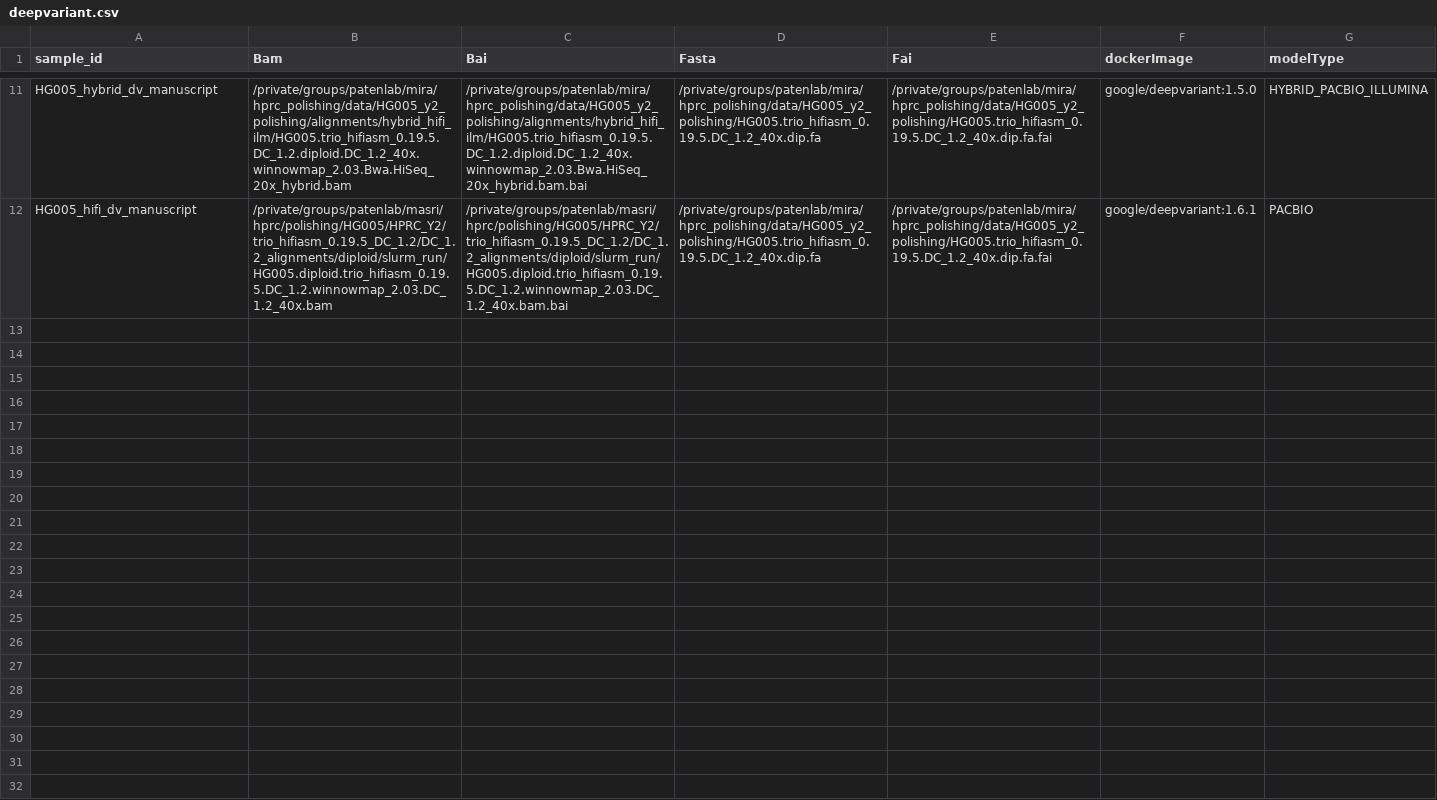
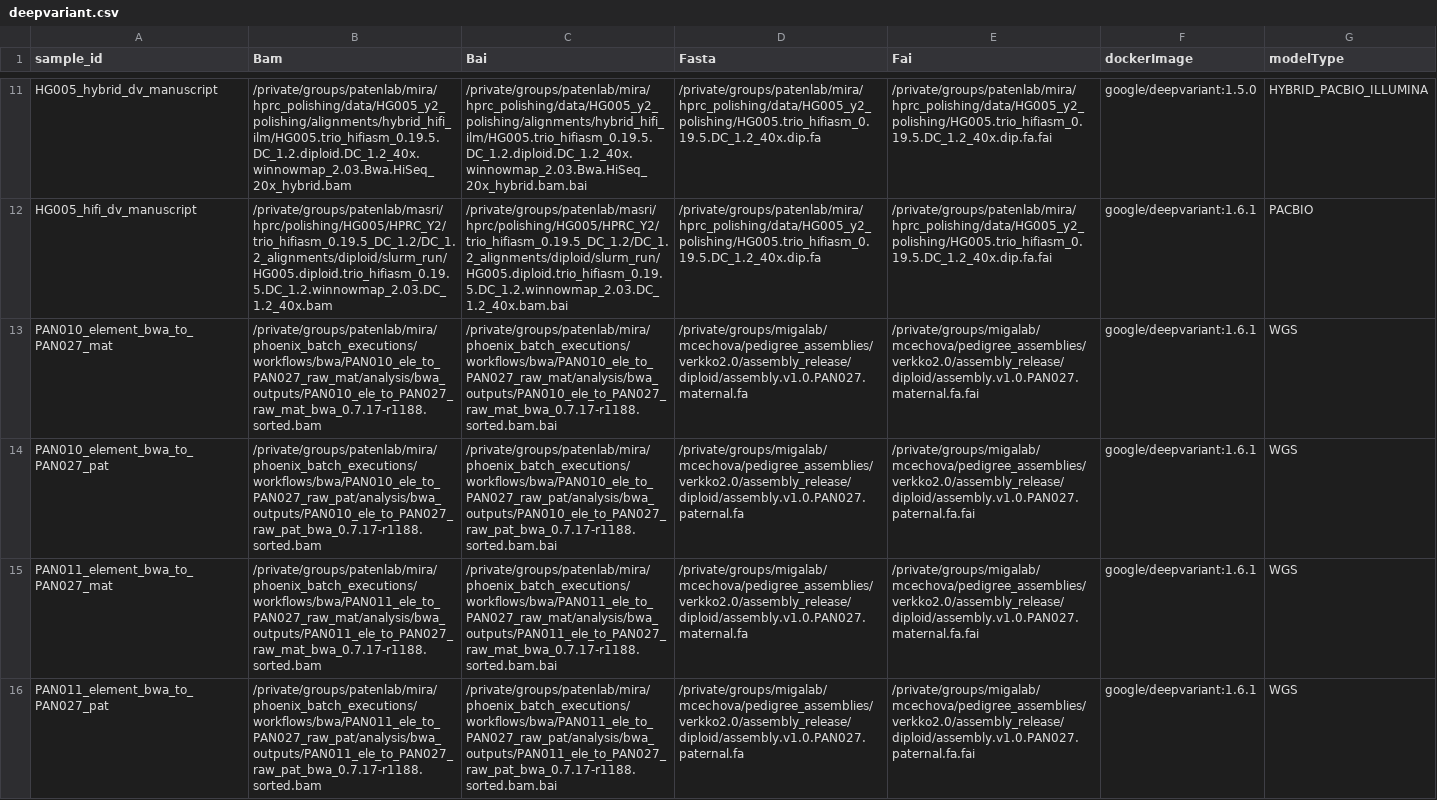
Before and after one commit to miramastoras/phoenix_batch_submissions, a CSV file: workflows/deepvariant/deepvariant.csv, drawn as a sheet; only a part is shown, gaps mark what is left out; the diff names each change by its address in the sheet, - before the commit and + after, or states it on an @@ line.

Commit message:
run deepvariant on parental bams

```diff
--- a/workflows/deepvariant/deepvariant.csv
+++ b/workflows/deepvariant/deepvariant.csv
+row 13: PAN010_element_bwa_to_PAN027_mat | /private/groups/patenlab/mira/phoenix_batch_executions/workflows/bwa/PAN010_ele_to_PAN027_raw_mat/analysis/bwa_outputs/PAN010_ele_to_PAN027_raw_mat_bwa_0.7.17-r1188.sorted.bam | /private/groups/patenlab/mira/phoenix_batch_executions/workflows/bwa/PAN010_ele_to_PAN027_raw_mat/analysis/bwa_outputs/PAN010_ele_to_PAN027_raw_mat_bwa_0.7.17-r1188.sorted.bam.bai | /private/groups/migalab/mcechova/pedigree_assemblies/verkko2.0/assembly_release/diploid/assembly.v1.0.PAN027.maternal.fa | /private/groups/migalab/mcechova/pedigree_assemblies/verkko2.0/assembly_release/diploid/assembly.v1.0.PAN027.maternal.fa.fai | google/deepvariant:1.6.1 | WGS
+row 14: PAN010_element_bwa_to_PAN027_pat | /private/groups/patenlab/mira/phoenix_batch_executions/workflows/bwa/PAN010_ele_to_PAN027_raw_pat/analysis/bwa_outputs/PAN010_ele_to_PAN027_raw_pat_bwa_0.7.17-r1188.sorted.bam | /private/groups/patenlab/mira/phoenix_batch_executions/workflows/bwa/PAN010_ele_to_PAN027_raw_pat/analysis/bwa_outputs/PAN010_ele_to_PAN027_raw_pat_bwa_0.7.17-r1188.sorted.bam.bai | /private/groups/migalab/mcechova/pedigree_assemblies/verkko2.0/assembly_release/diploid/assembly.v1.0.PAN027.paternal.fa | /private/groups/migalab/mcechova/pedigree_assemblies/verkko2.0/assembly_release/diploid/assembly.v1.0.PAN027.paternal.fa.fai | google/deepvariant:1.6.1 | WGS
+row 15: PAN011_element_bwa_to_PAN027_mat | /private/groups/patenlab/mira/phoenix_batch_executions/workflows/bwa/PAN011_ele_to_PAN027_raw_mat/analysis/bwa_outputs/PAN011_ele_to_PAN027_raw_mat_bwa_0.7.17-r1188.sorted.bam | /private/groups/patenlab/mira/phoenix_batch_executions/workflows/bwa/PAN011_ele_to_PAN027_raw_mat/analysis/bwa_outputs/PAN011_ele_to_PAN027_raw_mat_bwa_0.7.17-r1188.sorted.bam.bai | /private/groups/migalab/mcechova/pedigree_assemblies/verkko2.0/assembly_release/diploid/assembly.v1.0.PAN027.maternal.fa | /private/groups/migalab/mcechova/pedigree_assemblies/verkko2.0/assembly_release/diploid/assembly.v1.0.PAN027.maternal.fa.fai | google/deepvariant:1.6.1 | WGS
+row 16: PAN011_element_bwa_to_PAN027_pat | /private/groups/patenlab/mira/phoenix_batch_executions/workflows/bwa/PAN011_ele_to_PAN027_raw_pat/analysis/bwa_outputs/PAN011_ele_to_PAN027_raw_pat_bwa_0.7.17-r1188.sorted.bam | /private/groups/patenlab/mira/phoenix_batch_executions/workflows/bwa/PAN011_ele_to_PAN027_raw_pat/analysis/bwa_outputs/PAN011_ele_to_PAN027_raw_pat_bwa_0.7.17-r1188.sorted.bam.bai | /private/groups/migalab/mcechova/pedigree_assemblies/verkko2.0/assembly_release/diploid/assembly.v1.0.PAN027.paternal.fa | /private/groups/migalab/mcechova/pedigree_assemblies/verkko2.0/assembly_release/diploid/assembly.v1.0.PAN027.paternal.fa.fai | google/deepvariant:1.6.1 | WGS
```
Also changed, not shown: 5 other files.
